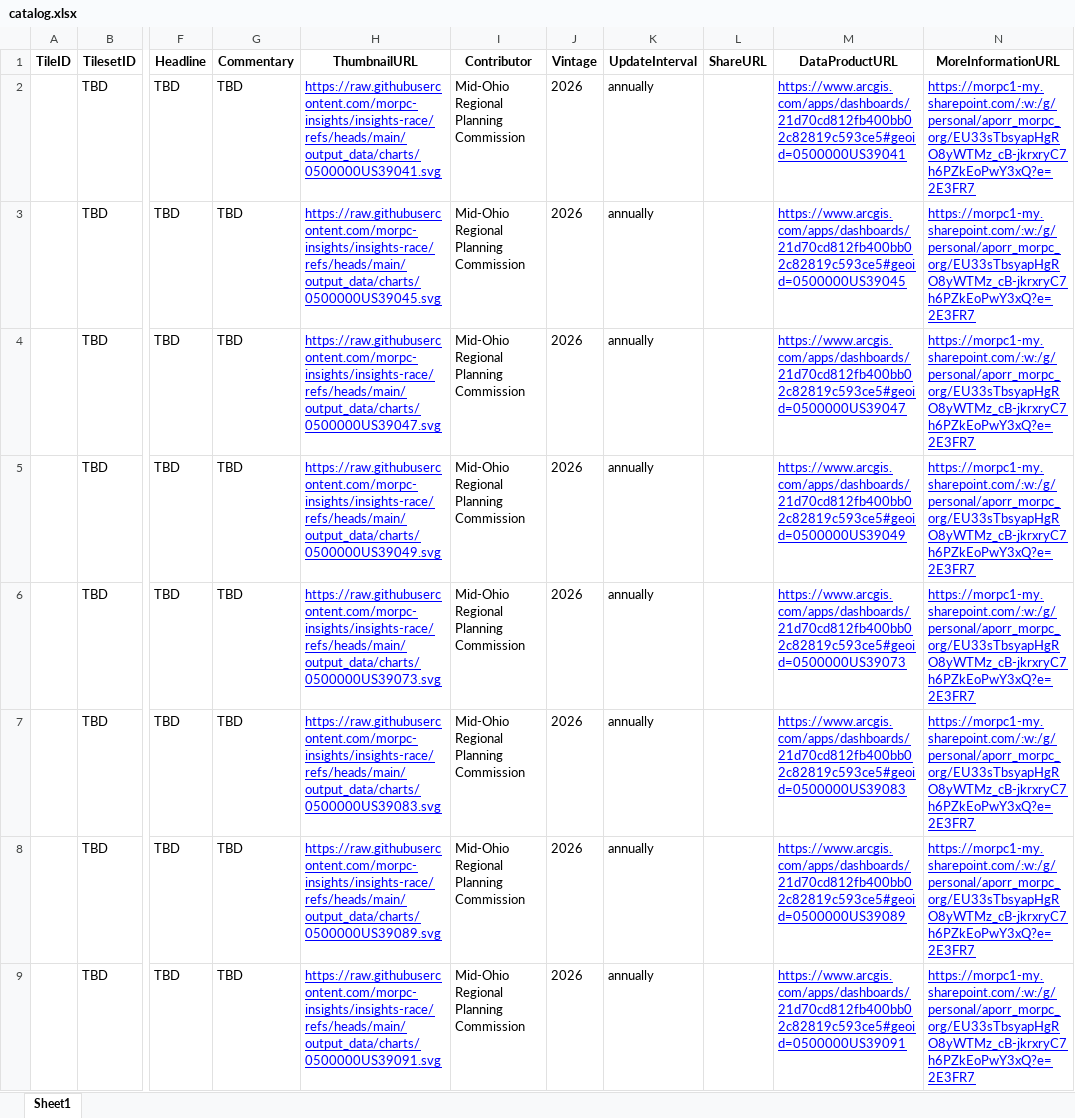
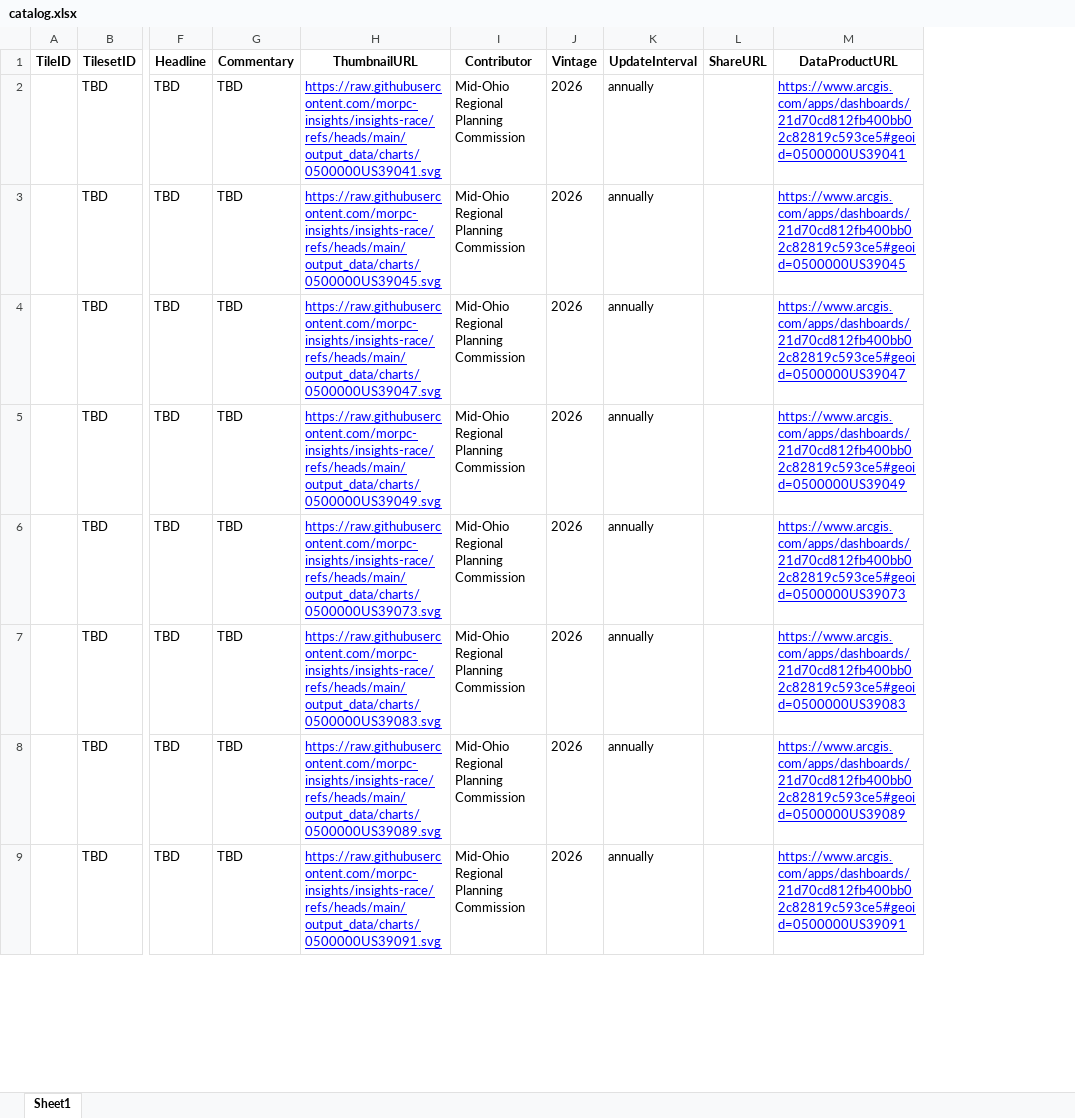
Before and after one commit to morpc-insights/insights-race, an Excel workbook: catalog.xlsx, sheet Sheet1, drawn as a sheet; only a part is shown, gaps mark what is left out; values as stored, in another font and other column widths than the file's, no borders; the diff names each change by its address in the sheet, - before the commit and + after, or states it on an @@ line.

Commit message:
Update script to account for schema change in input data. Changes to outputs are incidental.

```diff
--- a/catalog.xlsx (sheet Sheet1)
+++ b/catalog.xlsx (sheet Sheet1)
-column N (MoreInformationURL), rows 2-9: all https://morpc1-my.sharepoint.com/:w:/g/personal/aporr_morpc_org/EU33sTbsyapHgRO8yWTMz_cB-jkrxryC7h6PZkEoPwY3xQ?e=2E3FR7
```
Also changed, not shown: output_data/charts/0500000US39045.xlsx, output_data/charts/0500000US39073.xlsx, 34 other files.
